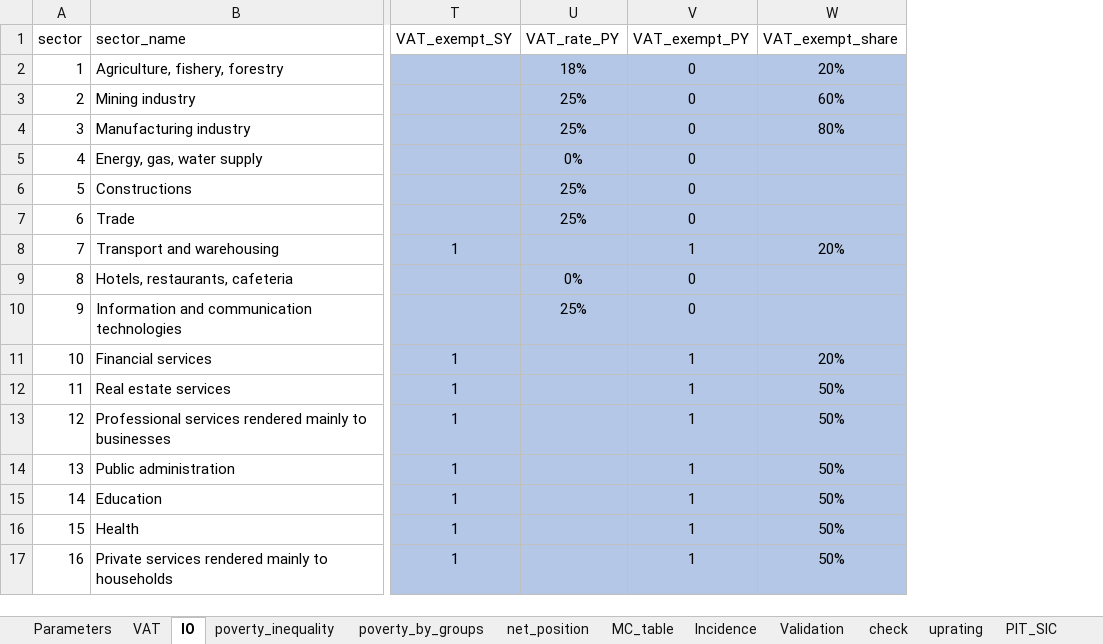
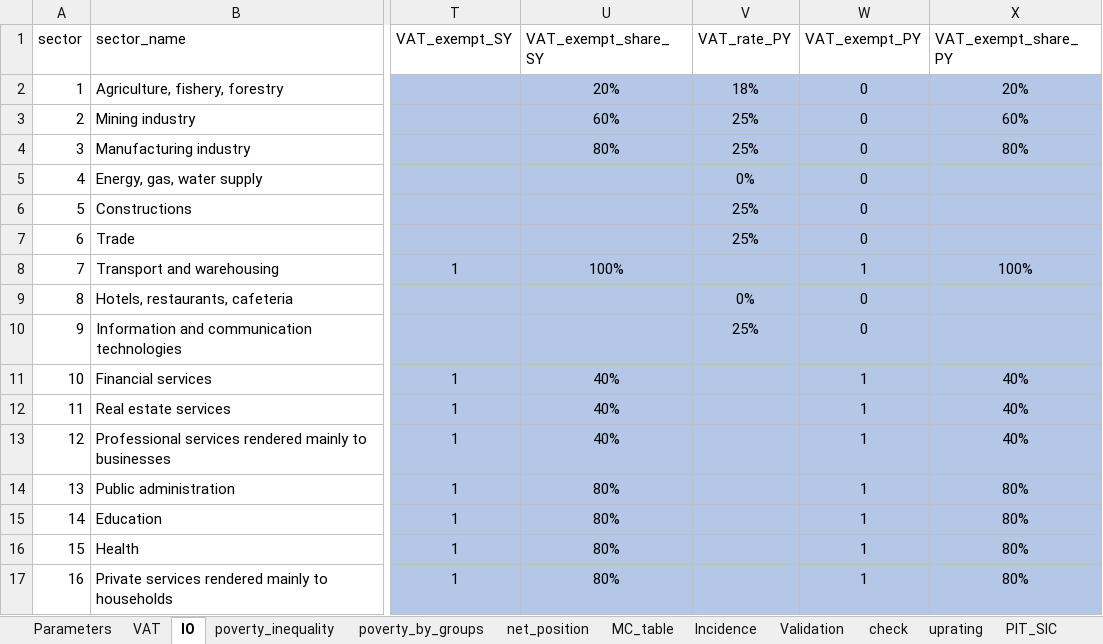
Before and after one commit to wbEPL/Example_FiscalSim, an Excel workbook: 03.Tool/Example_FiscalSim.xlsx, sheet IO, drawn as a sheet; only a part is shown, gaps mark what is left out; values as stored, in another font and other column widths than the file's, no borders; removed rows and columns are numbered as before the commit, all else as after; the diff names each change by its address in the sheet, - before the commit and + after, or states it on an @@ line.

Commit message:
MOdifying excel file with all necesary objects

```diff
--- a/03.Tool/Example_FiscalSim.xlsx (sheet IO)
+++ b/03.Tool/Example_FiscalSim.xlsx (sheet IO)
+column U (VAT_exempt_share_SY), rows 2-17: 20% | 60% | 80% |  |  |  | 100% |  |  | 40% | 40% | 40% | 80% | 80% | 80% | 80%
-column W (VAT_exempt_share), rows 2-17: 20% | 60% | 80% |  |  |  | 20% |  |  | 20% | 50% | 50% | 50% | 50% | 50% | 50%
+column X (VAT_exempt_share_PY), rows 2-17: 20% | 60% | 80% |  |  |  | 100% |  |  | 40% | 40% | 40% | 80% | 80% | 80% | 80%
```
